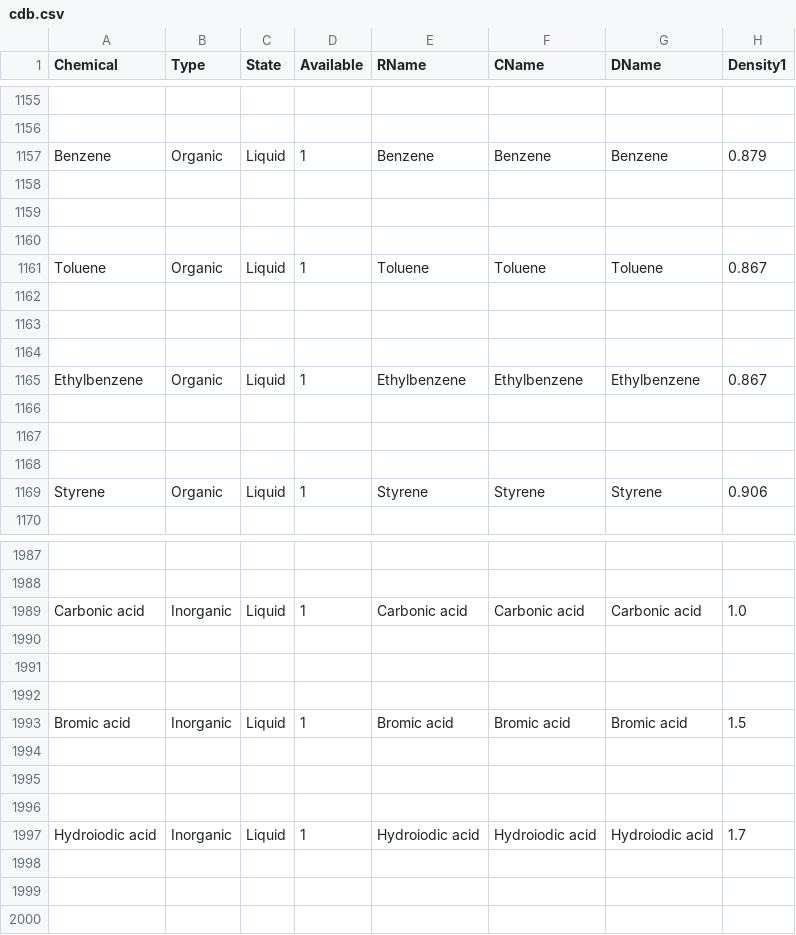
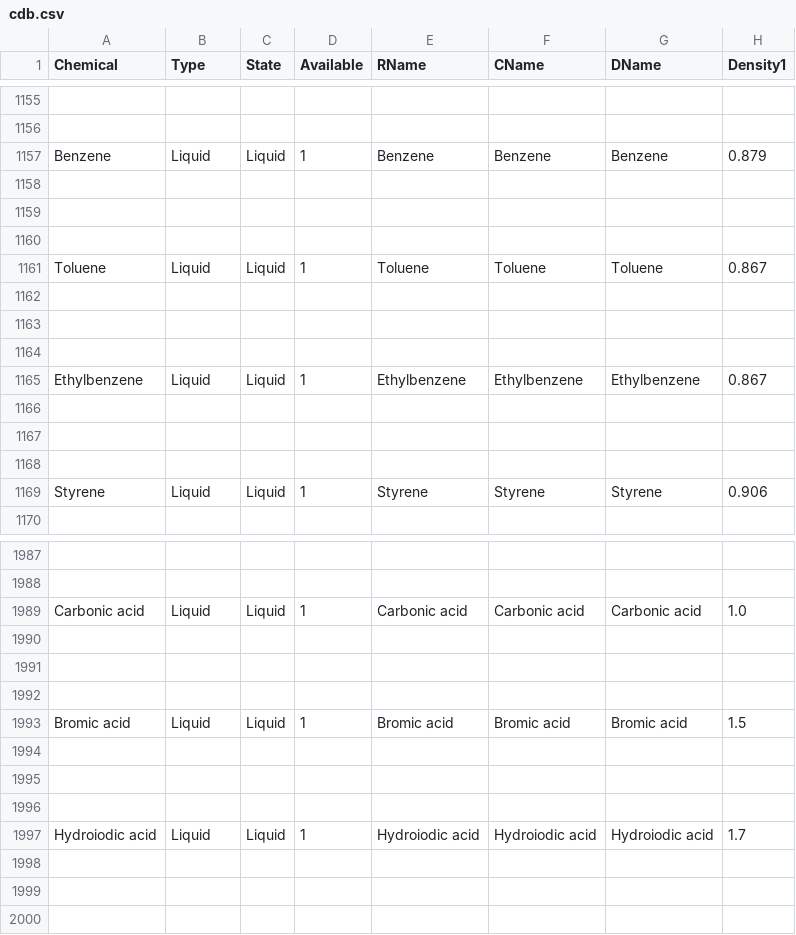
Before and after one commit to papi144/original-apk, a CSV file: Chlab_gases_fixed_local/assets/CSV/cdb.csv, drawn as a sheet; only a part is shown, gaps mark what is left out; the diff covers the shown part only; the diff names each change by its address in the sheet, - before the commit and + after, or states it on an @@ line.

Commit message:
Fix: All State=Liquid now Type=Liquid to show reactions (45 total)

```diff
--- a/Chlab_gases_fixed_local/assets/CSV/cdb.csv
+++ b/Chlab_gases_fixed_local/assets/CSV/cdb.csv
-B1157 (Type): Organic
+B1157 (Type): Liquid
-B1161 (Type): Organic
+B1161 (Type): Liquid
-B1165 (Type): Organic
+B1165 (Type): Liquid
-B1169 (Type): Organic
+B1169 (Type): Liquid
-B1989 (Type): Inorganic
+B1989 (Type): Liquid
-B1993 (Type): Inorganic
+B1993 (Type): Liquid
-B1997 (Type): Inorganic
+B1997 (Type): Liquid
```
Also changed, not shown: 14 edited cells elsewhere in this file, 1 other file.
